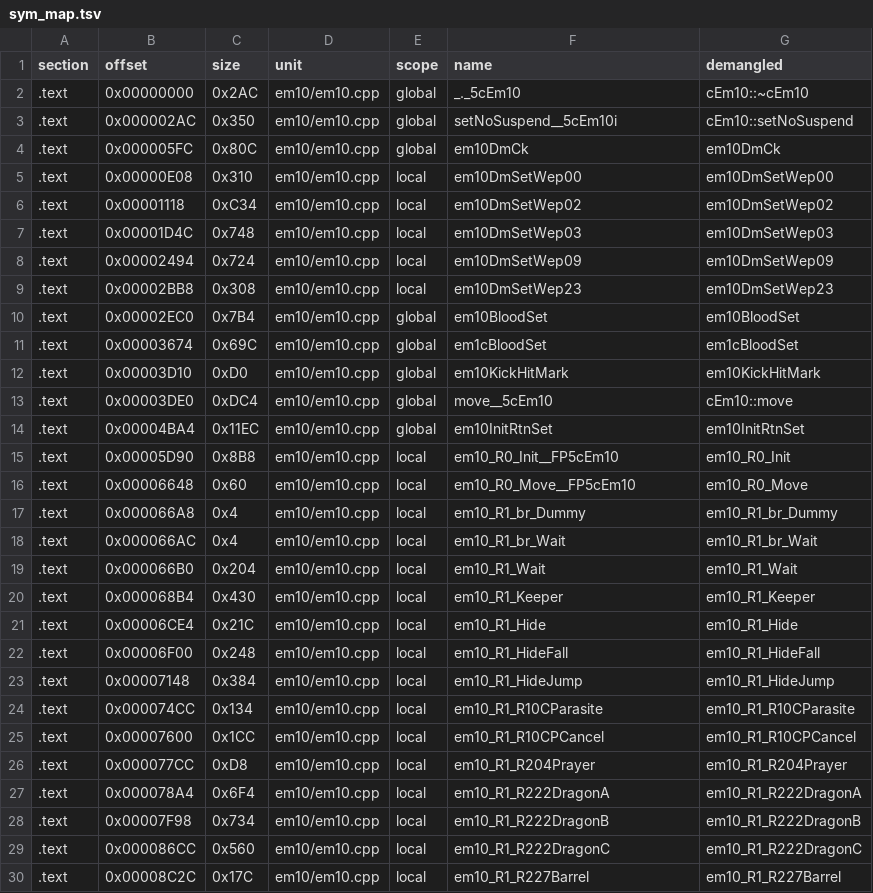
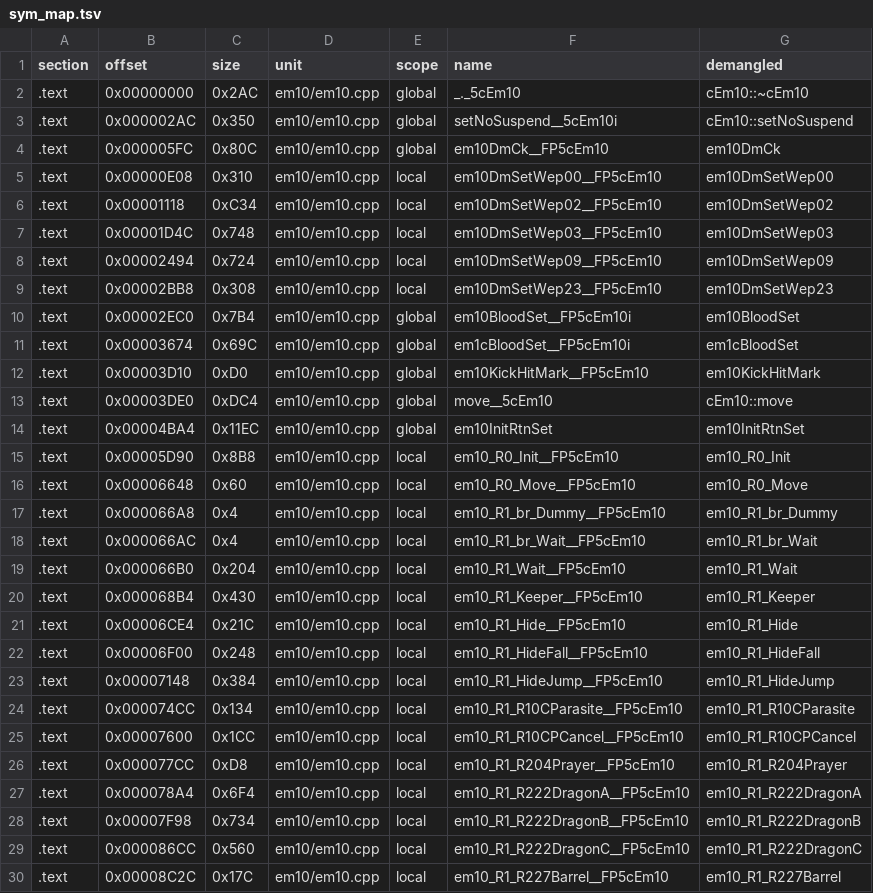
Before and after one commit to Penguinjanator/re4, a TSV file: config/G4BE08/modules/em10/sym_map.tsv, drawn as a sheet; only a part is shown; the diff covers the shown part only.

```diff
--- a/config/G4BE08/modules/em10/sym_map.tsv
+++ b/config/G4BE08/modules/em10/sym_map.tsv
@@ -3,11 +3,11 @@ section	offset	size	unit	scope	name	demangled
 .text	0x000002AC	0x350	em10/em10.cpp	global	setNoSuspend__5cEm10i	cEm10::setNoSuspend
-.text	0x000005FC	0x80C	em10/em10.cpp	global	em10DmCk	em10DmCk
-.text	0x00000E08	0x310	em10/em10.cpp	local	em10DmSetWep00	em10DmSetWep00
-.text	0x00001118	0xC34	em10/em10.cpp	local	em10DmSetWep02	em10DmSetWep02
-.text	0x00001D4C	0x748	em10/em10.cpp	local	em10DmSetWep03	em10DmSetWep03
-.text	0x00002494	0x724	em10/em10.cpp	local	em10DmSetWep09	em10DmSetWep09
-.text	0x00002BB8	0x308	em10/em10.cpp	local	em10DmSetWep23	em10DmSetWep23
-.text	0x00002EC0	0x7B4	em10/em10.cpp	global	em10BloodSet	em10BloodSet
-.text	0x00003674	0x69C	em10/em10.cpp	global	em1cBloodSet	em1cBloodSet
-.text	0x00003D10	0xD0	em10/em10.cpp	global	em10KickHitMark	em10KickHitMark
+.text	0x000005FC	0x80C	em10/em10.cpp	global	em10DmCk__FP5cEm10	em10DmCk
+.text	0x00000E08	0x310	em10/em10.cpp	local	em10DmSetWep00__FP5cEm10	em10DmSetWep00
+.text	0x00001118	0xC34	em10/em10.cpp	local	em10DmSetWep02__FP5cEm10	em10DmSetWep02
+.text	0x00001D4C	0x748	em10/em10.cpp	local	em10DmSetWep03__FP5cEm10	em10DmSetWep03
+.text	0x00002494	0x724	em10/em10.cpp	local	em10DmSetWep09__FP5cEm10	em10DmSetWep09
+.text	0x00002BB8	0x308	em10/em10.cpp	local	em10DmSetWep23__FP5cEm10	em10DmSetWep23
+.text	0x00002EC0	0x7B4	em10/em10.cpp	global	em10BloodSet__FP5cEm10i	em10BloodSet
+.text	0x00003674	0x69C	em10/em10.cpp	global	em1cBloodSet__FP5cEm10i	em1cBloodSet
+.text	0x00003D10	0xD0	em10/em10.cpp	global	em10KickHitMark__FP5cEm10	em10KickHitMark
 .text	0x00003DE0	0xDC4	em10/em10.cpp	global	move__5cEm10	cEm10::move
@@ -16,15 +16,15 @@ section	offset	size	unit	scope	name	demangled
 .text	0x00006648	0x60	em10/em10.cpp	local	em10_R0_Move__FP5cEm10	em10_R0_Move
-.text	0x000066A8	0x4	em10/em10.cpp	local	em10_R1_br_Dummy	em10_R1_br_Dummy
-.text	0x000066AC	0x4	em10/em10.cpp	local	em10_R1_br_Wait	em10_R1_br_Wait
-.text	0x000066B0	0x204	em10/em10.cpp	local	em10_R1_Wait	em10_R1_Wait
-.text	0x000068B4	0x430	em10/em10.cpp	local	em10_R1_Keeper	em10_R1_Keeper
-.text	0x00006CE4	0x21C	em10/em10.cpp	local	em10_R1_Hide	em10_R1_Hide
-.text	0x00006F00	0x248	em10/em10.cpp	local	em10_R1_HideFall	em10_R1_HideFall
-.text	0x00007148	0x384	em10/em10.cpp	local	em10_R1_HideJump	em10_R1_HideJump
-.text	0x000074CC	0x134	em10/em10.cpp	local	em10_R1_R10CParasite	em10_R1_R10CParasite
-.text	0x00007600	0x1CC	em10/em10.cpp	local	em10_R1_R10CPCancel	em10_R1_R10CPCancel
-.text	0x000077CC	0xD8	em10/em10.cpp	local	em10_R1_R204Prayer	em10_R1_R204Prayer
-.text	0x000078A4	0x6F4	em10/em10.cpp	local	em10_R1_R222DragonA	em10_R1_R222DragonA
-.text	0x00007F98	0x734	em10/em10.cpp	local	em10_R1_R222DragonB	em10_R1_R222DragonB
-.text	0x000086CC	0x560	em10/em10.cpp	local	em10_R1_R222DragonC	em10_R1_R222DragonC
-.text	0x00008C2C	0x17C	em10/em10.cpp	local	em10_R1_R227Barrel	em10_R1_R227Barrel
+.text	0x000066A8	0x4	em10/em10.cpp	local	em10_R1_br_Dummy__FP5cEm10	em10_R1_br_Dummy
+.text	0x000066AC	0x4	em10/em10.cpp	local	em10_R1_br_Wait__FP5cEm10	em10_R1_br_Wait
+.text	0x000066B0	0x204	em10/em10.cpp	local	em10_R1_Wait__FP5cEm10	em10_R1_Wait
+.text	0x000068B4	0x430	em10/em10.cpp	local	em10_R1_Keeper__FP5cEm10	em10_R1_Keeper
+.text	0x00006CE4	0x21C	em10/em10.cpp	local	em10_R1_Hide__FP5cEm10	em10_R1_Hide
+.text	0x00006F00	0x248	em10/em10.cpp	local	em10_R1_HideFall__FP5cEm10	em10_R1_HideFall
+.text	0x00007148	0x384	em10/em10.cpp	local	em10_R1_HideJump__FP5cEm10	em10_R1_HideJump
+.text	0x000074CC	0x134	em10/em10.cpp	local	em10_R1_R10CParasite__FP5cEm10	em10_R1_R10CParasite
+.text	0x00007600	0x1CC	em10/em10.cpp	local	em10_R1_R10CPCancel__FP5cEm10	em10_R1_R10CPCancel
+.text	0x000077CC	0xD8	em10/em10.cpp	local	em10_R1_R204Prayer__FP5cEm10	em10_R1_R204Prayer
+.text	0x000078A4	0x6F4	em10/em10.cpp	local	em10_R1_R222DragonA__FP5cEm10	em10_R1_R222DragonA
+.text	0x00007F98	0x734	em10/em10.cpp	local	em10_R1_R222DragonB__FP5cEm10	em10_R1_R222DragonB
+.text	0x000086CC	0x560	em10/em10.cpp	local	em10_R1_R222DragonC__FP5cEm10	em10_R1_R222DragonC
+.text	0x00008C2C	0x17C	em10/em10.cpp	local	em10_R1_R227Barrel__FP5cEm10	em10_R1_R227Barrel
```
Also changed, not shown: 172 edited cells elsewhere in this file, config/G4BE08/modules/st1_0/sym_map.tsv, config/G4BE08/modules/st1_1/sym_map.tsv, 46 other files.
